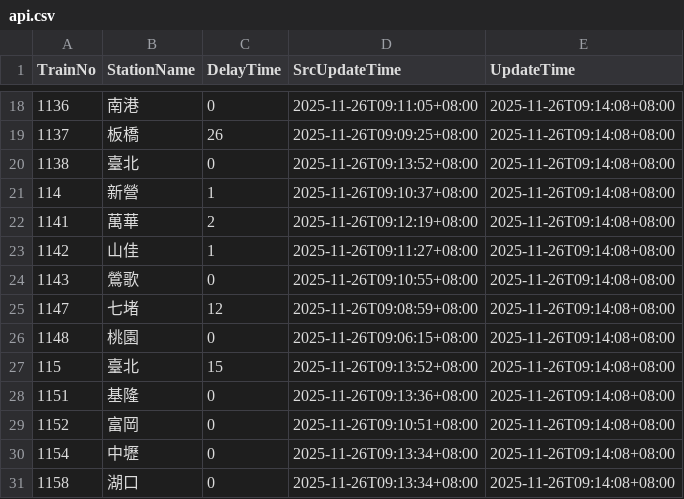
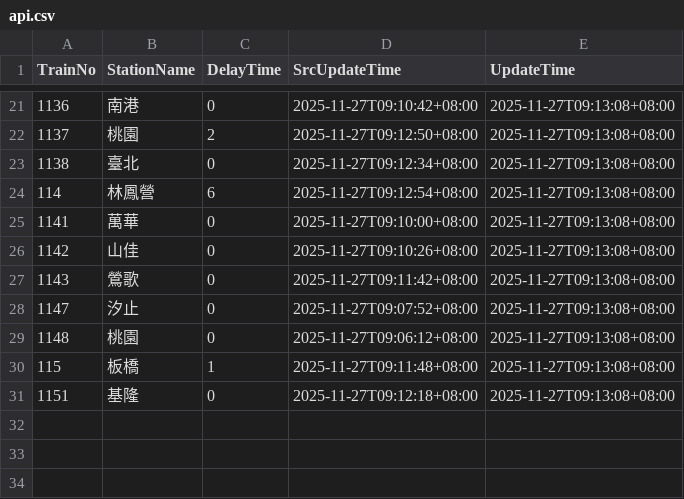
Before and after one commit to funfun0912/Open-Platform-Software-Mid, a CSV file: api.csv, drawn as a sheet; only a part is shown, gaps mark what is left out; the diff covers the shown part only.

```diff
--- a/api.csv
+++ b/api.csv
@@ -18,14 +21,11 @@ TrainNo,StationName,DelayTime,SrcUpdateTime,UpdateTime
-1136,南港,0,2025-11-26T09:11:05+08:00,2025-11-26T09:14:08+08:00
-1137,板橋,26,2025-11-26T09:09:25+08:00,2025-11-26T09:14:08+08:00
-1138,臺北,0,2025-11-26T09:13:52+08:00,2025-11-26T09:14:08+08:00
-114,新營,1,2025-11-26T09:10:37+08:00,2025-11-26T09:14:08+08:00
-1141,萬華,2,2025-11-26T09:12:19+08:00,2025-11-26T09:14:08+08:00
-1142,山佳,1,2025-11-26T09:11:27+08:00,2025-11-26T09:14:08+08:00
-1143,鶯歌,0,2025-11-26T09:10:55+08:00,2025-11-26T09:14:08+08:00
-1147,七堵,12,2025-11-26T09:08:59+08:00,2025-11-26T09:14:08+08:00
-1148,桃園,0,2025-11-26T09:06:15+08:00,2025-11-26T09:14:08+08:00
-115,臺北,15,2025-11-26T09:13:52+08:00,2025-11-26T09:14:08+08:00
-1151,基隆,0,2025-11-26T09:13:36+08:00,2025-11-26T09:14:08+08:00
-1152,富岡,0,2025-11-26T09:10:51+08:00,2025-11-26T09:14:08+08:00
-1154,中壢,0,2025-11-26T09:13:34+08:00,2025-11-26T09:14:08+08:00
-1158,湖口,0,2025-11-26T09:13:34+08:00,2025-11-26T09:14:08+08:00
+1136,南港,0,2025-11-27T09:10:42+08:00,2025-11-27T09:13:08+08:00
+1137,桃園,2,2025-11-27T09:12:50+08:00,2025-11-27T09:13:08+08:00
+1138,臺北,0,2025-11-27T09:12:34+08:00,2025-11-27T09:13:08+08:00
+114,林鳳營,6,2025-11-27T09:12:54+08:00,2025-11-27T09:13:08+08:00
+1141,萬華,0,2025-11-27T09:10:00+08:00,2025-11-27T09:13:08+08:00
+1142,山佳,0,2025-11-27T09:10:26+08:00,2025-11-27T09:13:08+08:00
+1143,鶯歌,0,2025-11-27T09:11:42+08:00,2025-11-27T09:13:08+08:00
+1147,汐止,0,2025-11-27T09:07:52+08:00,2025-11-27T09:13:08+08:00
+1148,桃園,0,2025-11-27T09:06:12+08:00,2025-11-27T09:13:08+08:00
+115,板橋,1,2025-11-27T09:11:48+08:00,2025-11-27T09:13:08+08:00
+1151,基隆,0,2025-11-27T09:12:18+08:00,2025-11-27T09:13:08+08:00
```
Also changed, not shown: 4 added rows, 1 removed row and 38 edited cells elsewhere in this file.
